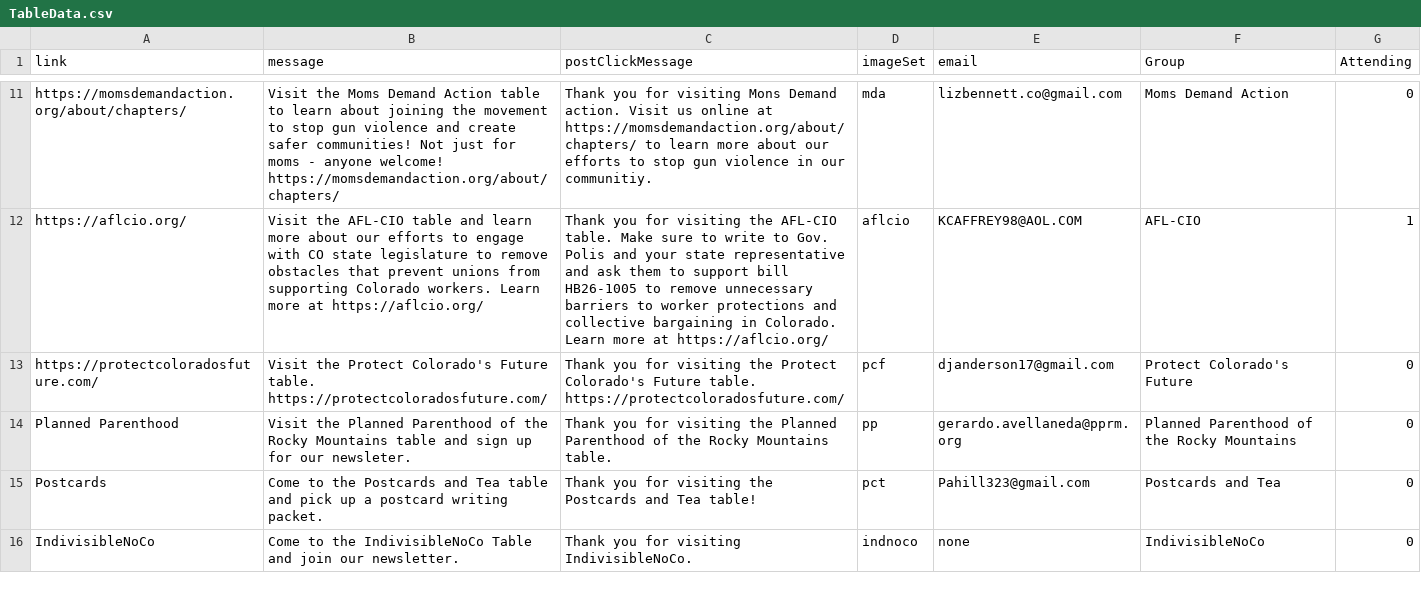
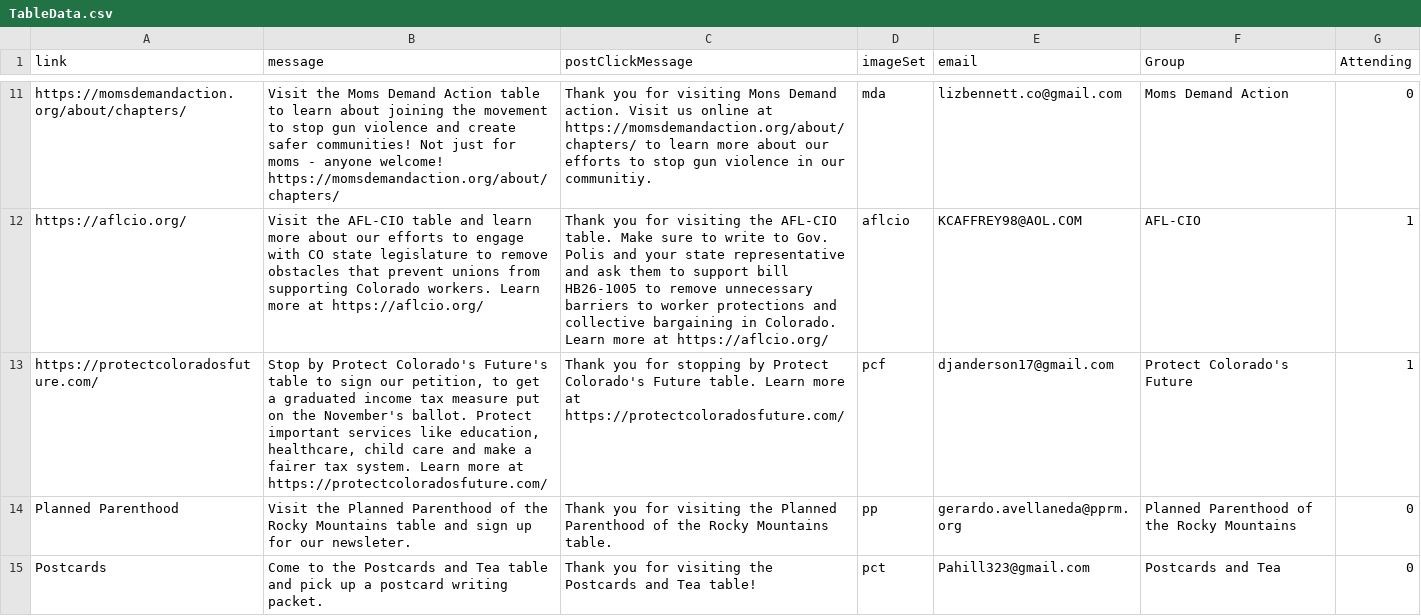
Before and after one commit to AAUPCSU/NoKingsAAUP, a CSV file: bingoData/TableData.csv, drawn as a sheet; only a part is shown, gaps mark what is left out; the shorter side is filled out with more unchanged rows; the diff covers the shown part only.

Commit message:
Update TableData.csv

```diff
--- a/bingoData/TableData.csv
+++ b/bingoData/TableData.csv
@@ -12,3 +12,3 @@ https://momsdemandaction.org/about/chapters/,Visit the Moms Demand Action table
 https://aflcio.org/, Visit the AFL-CIO table and learn more about our efforts to engage with CO state legislature to remove obstacles that prevent unions from supporting Colorado workers. Learn more at https://aflcio.org/,Thank you for visiting the AFL-CIO table. Make sure to write to Gov. Polis and your state representative and ask them to support bill HB26-1005 to remove unnecessary barriers to worker protections and collective bargaining in Colorado. Learn more at https://aflcio.org/,aflcio,KCAFFREY98@AOL.COM,AFL-CIO,1
-https://protectcoloradosfuture.com/,Visit the Protect Colorado's Future table. https://protectcoloradosfuture.com/,Thank you for visiting the Protect Colorado's Future table. https://protectcoloradosfuture.com/,pcf,djanderson17@gmail.com,Protect Colorado's Future,0
+https://protectcoloradosfuture.com/,"Stop by Protect Colorado's Future's table to sign our petition, to get a graduated income tax measure put on the November's ballot. Protect important services like education, healthcare, child care and make a fairer tax system. Learn more at https://protectcoloradosfuture.com/",Thank you for stopping by Protect Colorado's Future table. Learn more at https://protectcoloradosfuture.com/,pcf,djanderson17@gmail.com,Protect Colorado's Future,1
 Planned Parenthood,Visit the Planned Parenthood of the Rocky Mountains table and sign up for our newsleter. ,Thank you for visiting the Planned Parenthood of the Rocky Mountains table.,pp,gerardo.avellaneda@pprm.org,Planned Parenthood of the Rocky Mountains,0
```
Also changed, not shown: 2 edited cells elsewhere in this file.
